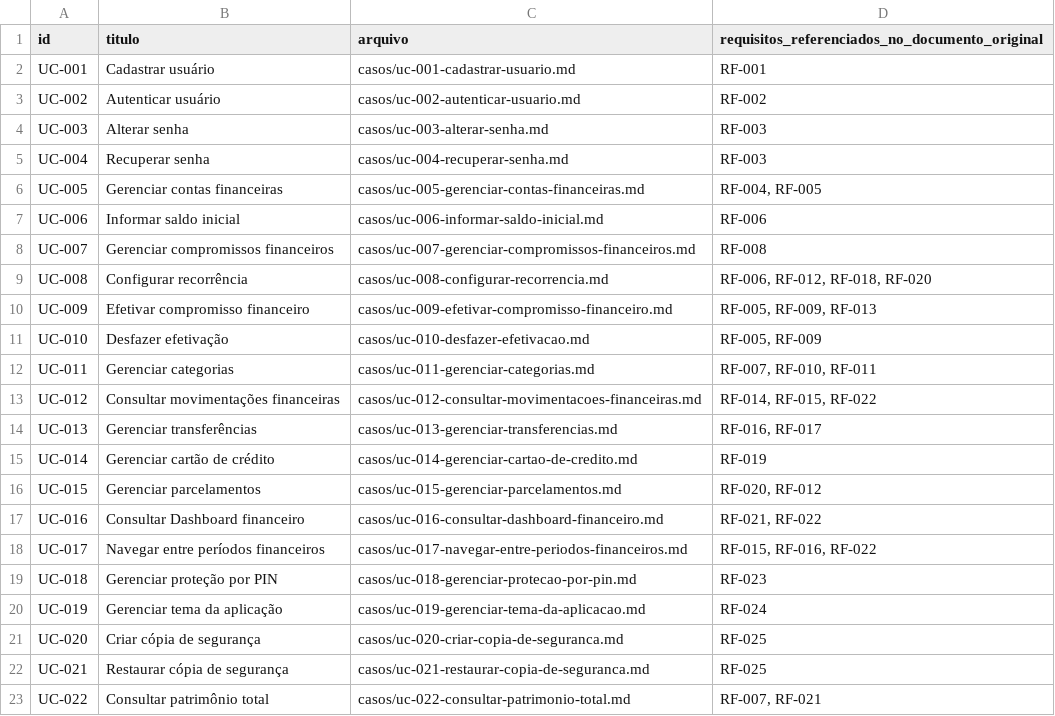
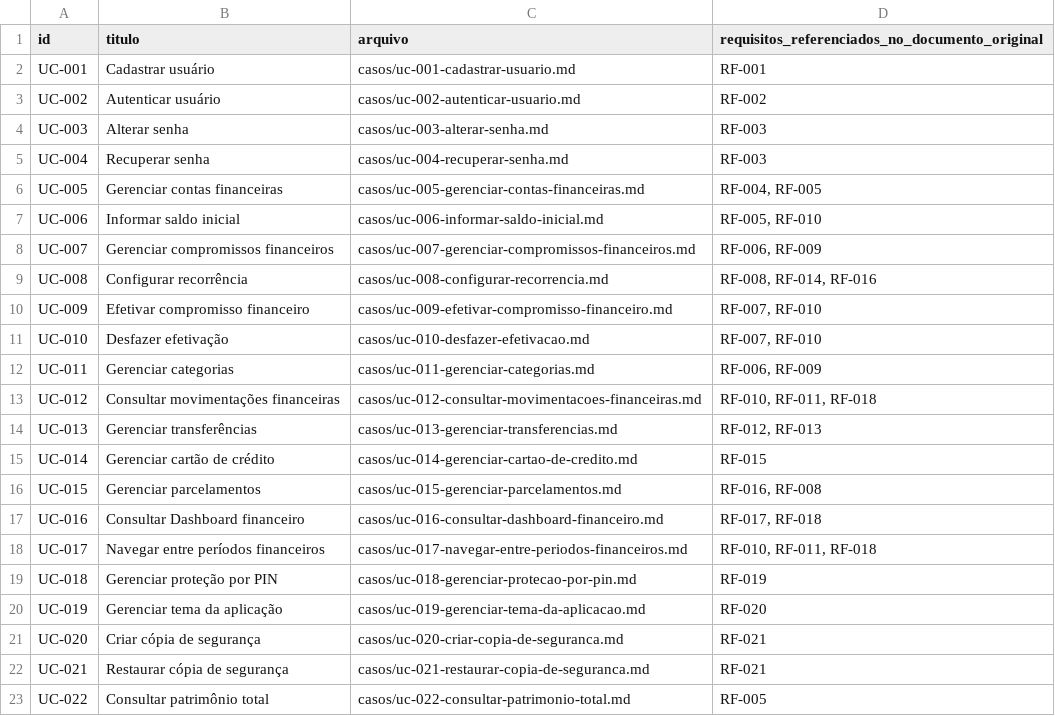
Before and after one commit to oliveiraariel/SGFP---Financeiro-Pessoal, a CSV file: docs/casos-de-uso/catalogo.csv, drawn as a sheet.

```diff
--- a/docs/casos-de-uso/catalogo.csv
+++ b/docs/casos-de-uso/catalogo.csv
@@ -6,18 +6,18 @@ UC-004,Recuperar senha,casos/uc-004-recuperar-senha.md,RF-003
 UC-005,Gerenciar contas financeiras,casos/uc-005-gerenciar-contas-financeiras.md,"RF-004, RF-005"
-UC-006,Informar saldo inicial,casos/uc-006-informar-saldo-inicial.md,RF-006
-UC-007,Gerenciar compromissos financeiros,casos/uc-007-gerenciar-compromissos-financeiros.md,RF-008
-UC-008,Configurar recorrência,casos/uc-008-configurar-recorrencia.md,"RF-006, RF-012, RF-018, RF-020"
-UC-009,Efetivar compromisso financeiro,casos/uc-009-efetivar-compromisso-financeiro.md,"RF-005, RF-009, RF-013"
-UC-010,Desfazer efetivação,casos/uc-010-desfazer-efetivacao.md,"RF-005, RF-009"
-UC-011,Gerenciar categorias,casos/uc-011-gerenciar-categorias.md,"RF-007, RF-010, RF-011"
-UC-012,Consultar movimentações financeiras,casos/uc-012-consultar-movimentacoes-financeiras.md,"RF-014, RF-015, RF-022"
-UC-013,Gerenciar transferências,casos/uc-013-gerenciar-transferencias.md,"RF-016, RF-017"
-UC-014,Gerenciar cartão de crédito,casos/uc-014-gerenciar-cartao-de-credito.md,RF-019
-UC-015,Gerenciar parcelamentos,casos/uc-015-gerenciar-parcelamentos.md,"RF-020, RF-012"
-UC-016,Consultar Dashboard financeiro,casos/uc-016-consultar-dashboard-financeiro.md,"RF-021, RF-022"
-UC-017,Navegar entre períodos financeiros,casos/uc-017-navegar-entre-periodos-financeiros.md,"RF-015, RF-016, RF-022"
-UC-018,Gerenciar proteção por PIN,casos/uc-018-gerenciar-protecao-por-pin.md,RF-023
-UC-019,Gerenciar tema da aplicação,casos/uc-019-gerenciar-tema-da-aplicacao.md,RF-024
-UC-020,Criar cópia de segurança,casos/uc-020-criar-copia-de-seguranca.md,RF-025
-UC-021,Restaurar cópia de segurança,casos/uc-021-restaurar-copia-de-seguranca.md,RF-025
-UC-022,Consultar patrimônio total,casos/uc-022-consultar-patrimonio-total.md,"RF-007, RF-021"
+UC-006,Informar saldo inicial,casos/uc-006-informar-saldo-inicial.md,"RF-005, RF-010"
+UC-007,Gerenciar compromissos financeiros,casos/uc-007-gerenciar-compromissos-financeiros.md,"RF-006, RF-009"
+UC-008,Configurar recorrência,casos/uc-008-configurar-recorrencia.md,"RF-008, RF-014, RF-016"
+UC-009,Efetivar compromisso financeiro,casos/uc-009-efetivar-compromisso-financeiro.md,"RF-007, RF-010"
+UC-010,Desfazer efetivação,casos/uc-010-desfazer-efetivacao.md,"RF-007, RF-010"
+UC-011,Gerenciar categorias,casos/uc-011-gerenciar-categorias.md,"RF-006, RF-009"
+UC-012,Consultar movimentações financeiras,casos/uc-012-consultar-movimentacoes-financeiras.md,"RF-010, RF-011, RF-018"
+UC-013,Gerenciar transferências,casos/uc-013-gerenciar-transferencias.md,"RF-012, RF-013"
+UC-014,Gerenciar cartão de crédito,casos/uc-014-gerenciar-cartao-de-credito.md,RF-015
+UC-015,Gerenciar parcelamentos,casos/uc-015-gerenciar-parcelamentos.md,"RF-016, RF-008"
+UC-016,Consultar Dashboard financeiro,casos/uc-016-consultar-dashboard-financeiro.md,"RF-017, RF-018"
+UC-017,Navegar entre períodos financeiros,casos/uc-017-navegar-entre-periodos-financeiros.md,"RF-010, RF-011, RF-018"
+UC-018,Gerenciar proteção por PIN,casos/uc-018-gerenciar-protecao-por-pin.md,RF-019
+UC-019,Gerenciar tema da aplicação,casos/uc-019-gerenciar-tema-da-aplicacao.md,RF-020
+UC-020,Criar cópia de segurança,casos/uc-020-criar-copia-de-seguranca.md,RF-021
+UC-021,Restaurar cópia de segurança,casos/uc-021-restaurar-copia-de-seguranca.md,RF-021
+UC-022,Consultar patrimônio total,casos/uc-022-consultar-patrimonio-total.md,RF-005
```
Also changed, not shown: docs/governanca/proveniencia.csv, docs/requisitos/srs/requisitos-index.csv, 29 other files.
